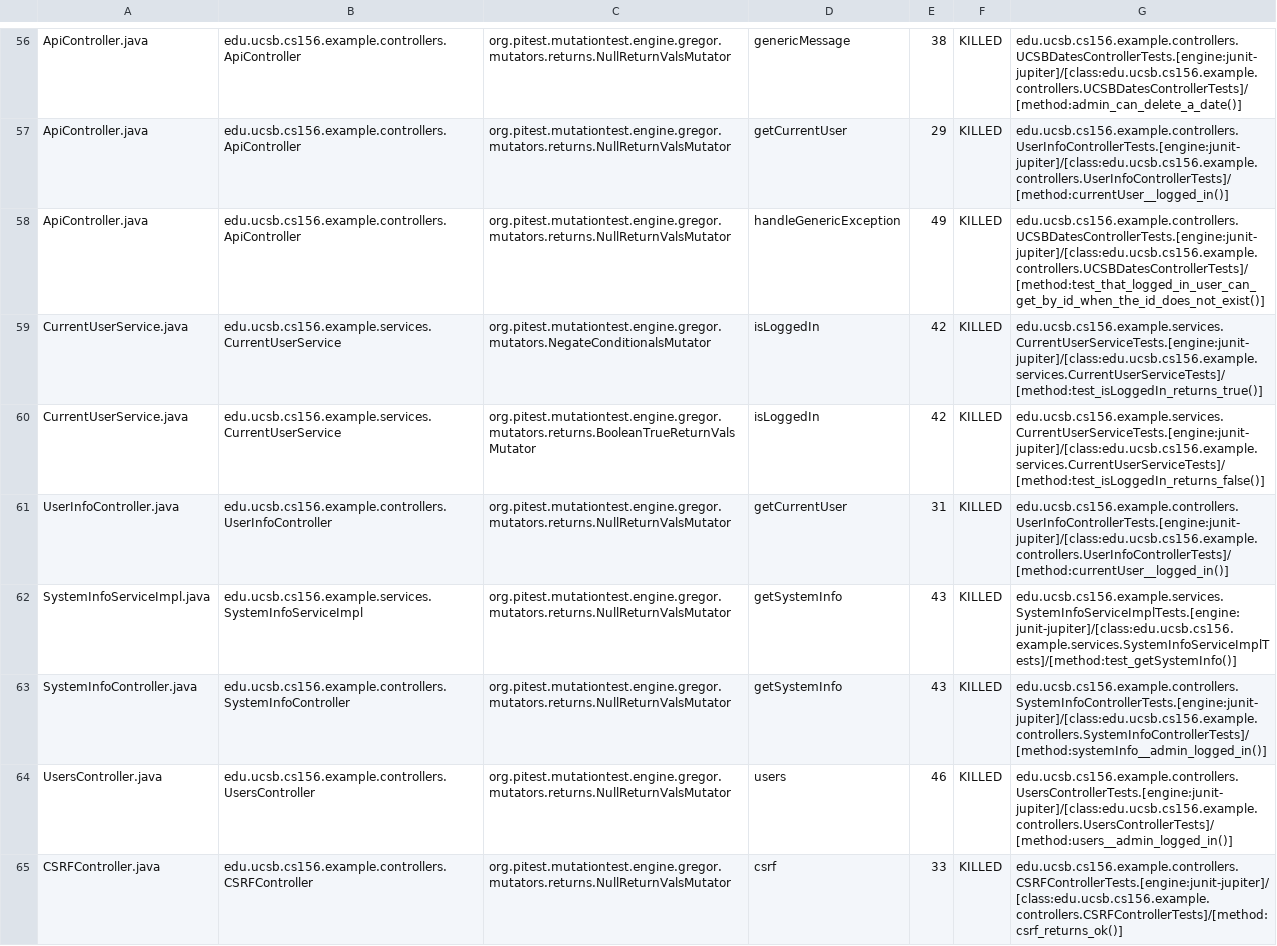
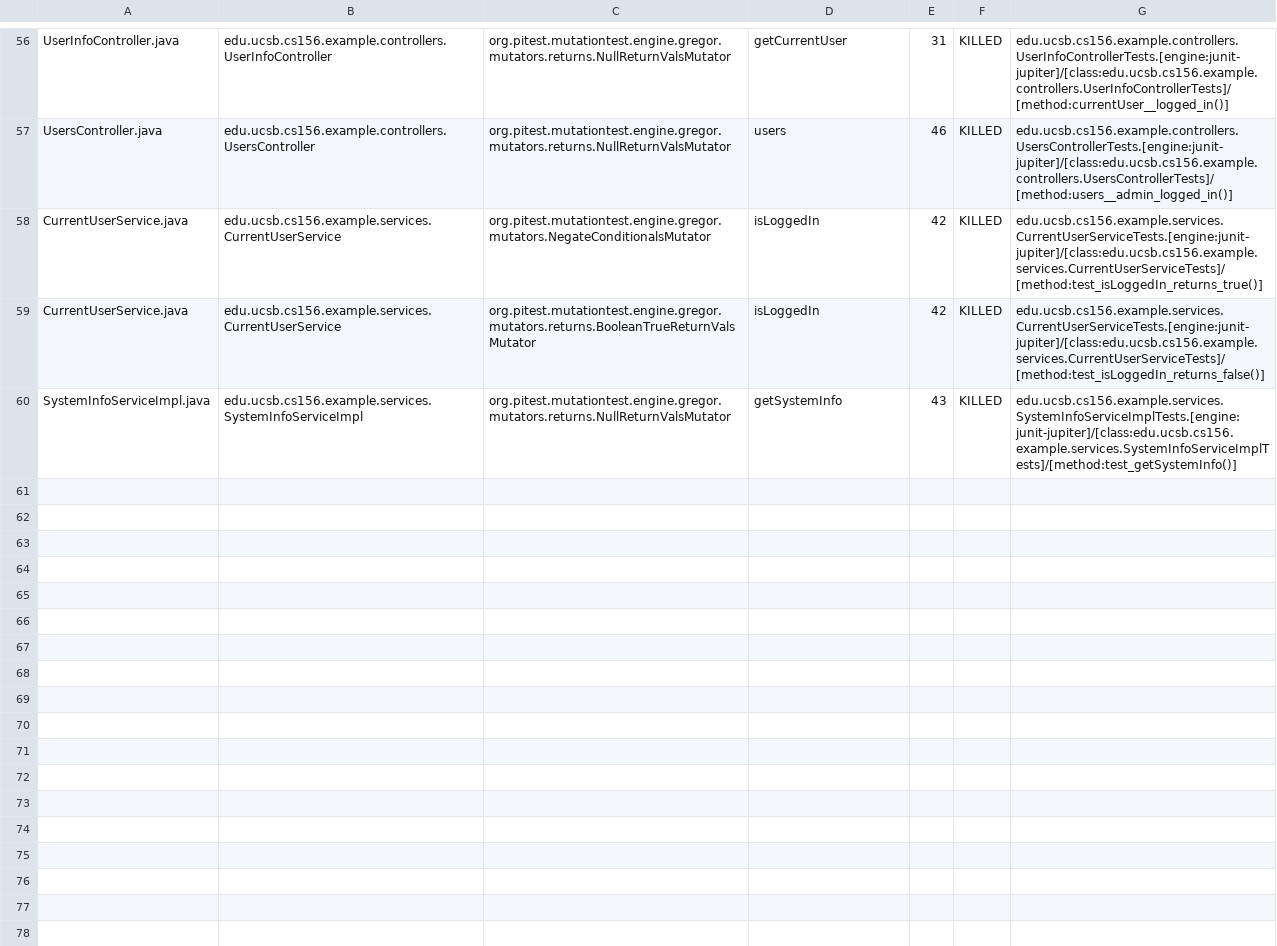
Before and after one commit to ucsb-cs156-f24/team01-f24-12, a CSV file: pitest/mutations.csv, drawn as a sheet; only a part is shown, gaps mark what is left out; removed rows and columns are numbered as before the commit, all else as after; the diff covers the shown part only; the diff names each change by its address in the sheet, - before the commit and + after, or states it on an @@ line.

Commit message:
Deploying to gh-pages from @ ucsb-cs156-f24/team01-f24-12@31cfd460578b0bdce84b8367c6aeace988cfad32 🚀

```diff
--- a/pitest/mutations.csv
+++ b/pitest/mutations.csv
-A56: ApiController.java
+A56: UserInfoController.java
-B56: edu.ucsb.cs156.example.controllers.ApiController
+B56: edu.ucsb.cs156.example.controllers.UserInfoController
-D56: genericMessage
+D56: getCurrentUser
-E56: 38
+E56: 31
-G56: edu.ucsb.cs156.example.controllers.UCSBDatesControllerTests.[engine:junit-jupiter]/[class:edu.ucsb.cs156.example.controllers.UCSBDatesControllerTests]/[method:admin_can_delete_a_date()]
+G56: edu.ucsb.cs156.example.controllers.UserInfoControllerTests.[engine:junit-jupiter]/[class:edu.ucsb.cs156.example.controllers.UserInfoControllerTests]/[method:currentUser__logged_in()]
@@ row 57 moved to row 2: ApiController.java @@
-A57: ApiController.java
+A57: UsersController.java
-B57: edu.ucsb.cs156.example.controllers.ApiController
+B57: edu.ucsb.cs156.example.controllers.UsersController
-D57: handleGenericException
+D57: users
-E57: 49
+E57: 46
-G57: edu.ucsb.cs156.example.controllers.UCSBDatesControllerTests.[engine:junit-jupiter]/[class:edu.ucsb.cs156.example.controllers.UCSBDatesControllerTests]/[method:test_that_logged_in_user_can_get_by_id_when_the_id_does_not_exist()]
+G57: edu.ucsb.cs156.example.controllers.UsersControllerTests.[engine:junit-jupiter]/[class:edu.ucsb.cs156.example.controllers.UsersControllerTests]/[method:users__admin_logged_in()]
-row 61: UserInfoController.java | edu.ucsb.cs156.example.controllers.UserInfoController | org.pitest.mutationtest.engine.gregor.mutators.returns.NullReturnValsMutator | getCurrentUser | 31 | KILLED | edu.ucsb.cs156.example.controllers.UserInfoControllerTests.[engine:junit-jupiter]/[class:edu.ucsb.cs156.example.controllers.UserInfoControllerTests]/[method:currentUser__logged_in()]
@@ row 63 moved to row 18: SystemInfoController.java @@
-row 64: UsersController.java | edu.ucsb.cs156.example.controllers.UsersController | org.pitest.mutationtest.engine.gregor.mutators.returns.NullReturnValsMutator | users | 46 | KILLED | edu.ucsb.cs156.example.controllers.UsersControllerTests.[engine:junit-jupiter]/[class:edu.ucsb.cs156.example.controllers.UsersControllerTests]/[method:users__admin_logged_in()]
@@ row 65 moved to row 4: CSRFController.java @@
```
Also changed, not shown: 2 added rows, 5 removed rows and 28 moved rows elsewhere in this file, 14 other files.
